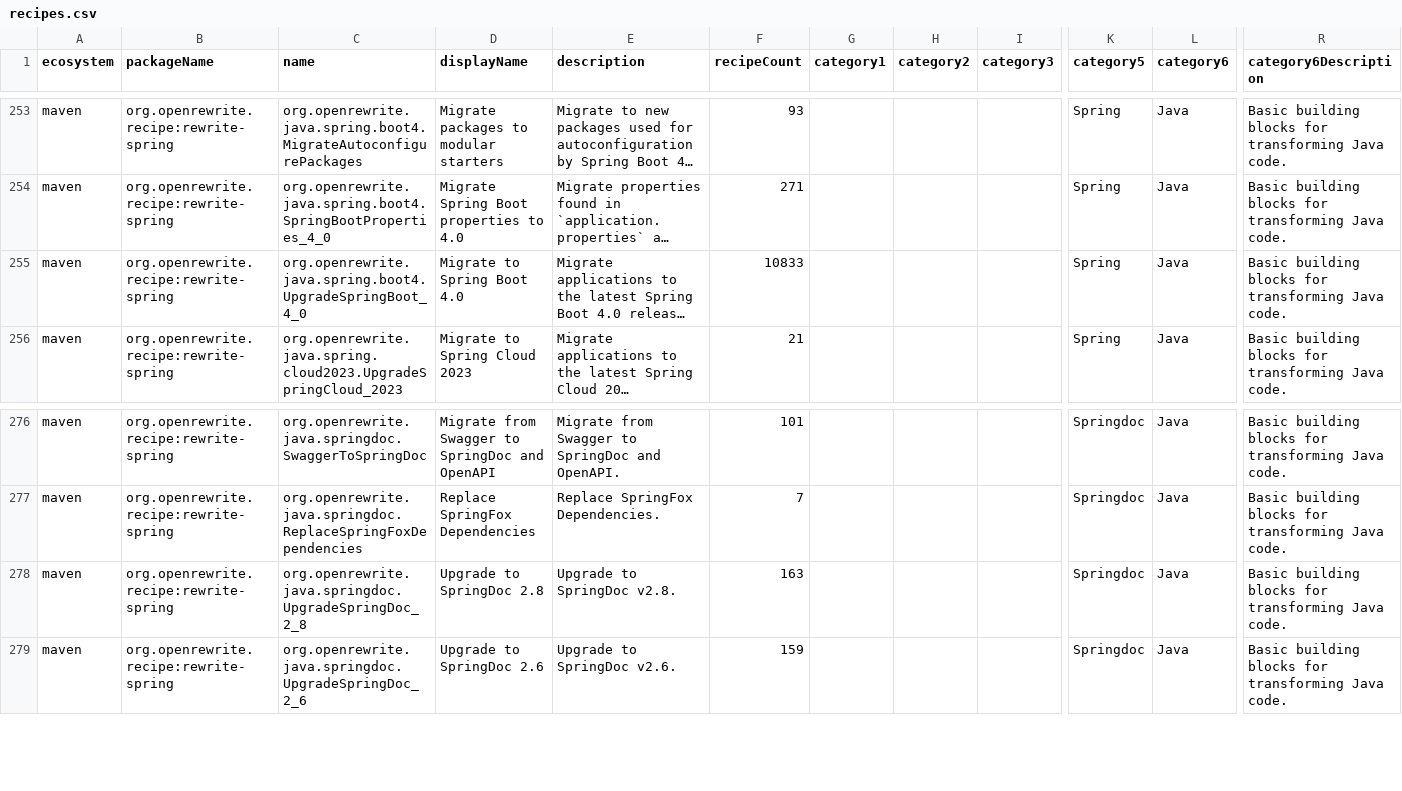
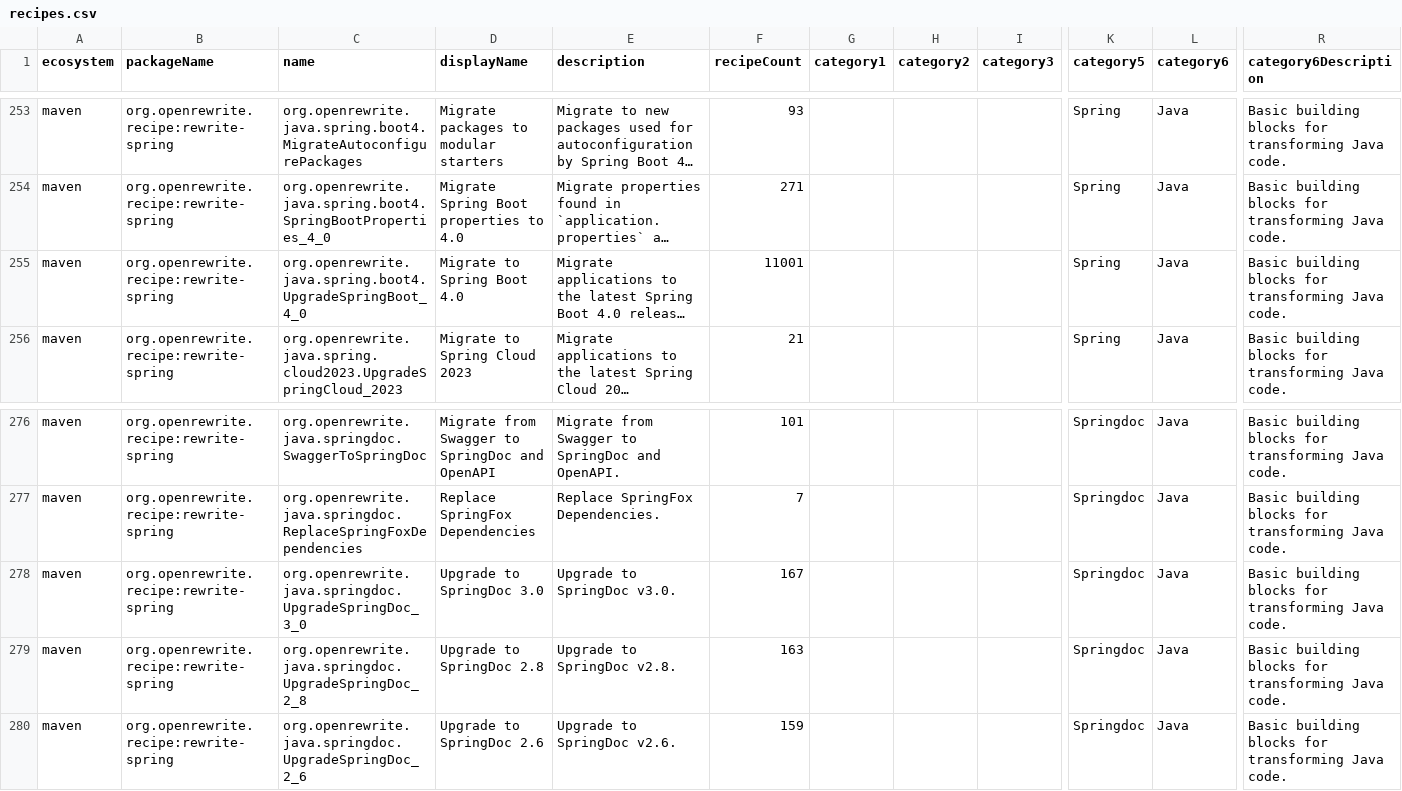
Before and after one commit to openrewrite/rewrite-spring, a CSV file: src/main/resources/META-INF/rewrite/recipes.csv, drawn as a sheet; only a part is shown, gaps mark what is left out; long unchanged cells end in …; rows hold the shown columns only; the diff names each change by its address in the sheet, - before the commit and + after, or states it on an @@ line.

Commit message:
Update recipes.csv

```diff
--- a/src/main/resources/META-INF/rewrite/recipes.csv
+++ b/src/main/resources/META-INF/rewrite/recipes.csv
-F255 (recipeCount): 10833
+F255 (recipeCount): 11001
+row 278: maven | org.openrewrite.recipe:rewrite-spring | org.openrewrite.java.springdoc.UpgradeSpringDoc_3_0 | Upgrade to SpringDoc 3.0 | Upgrade to SpringDoc v3.0. | 167 |  |  |  | Springdoc | Java | Basic building blocks for transforming Java code.
```
